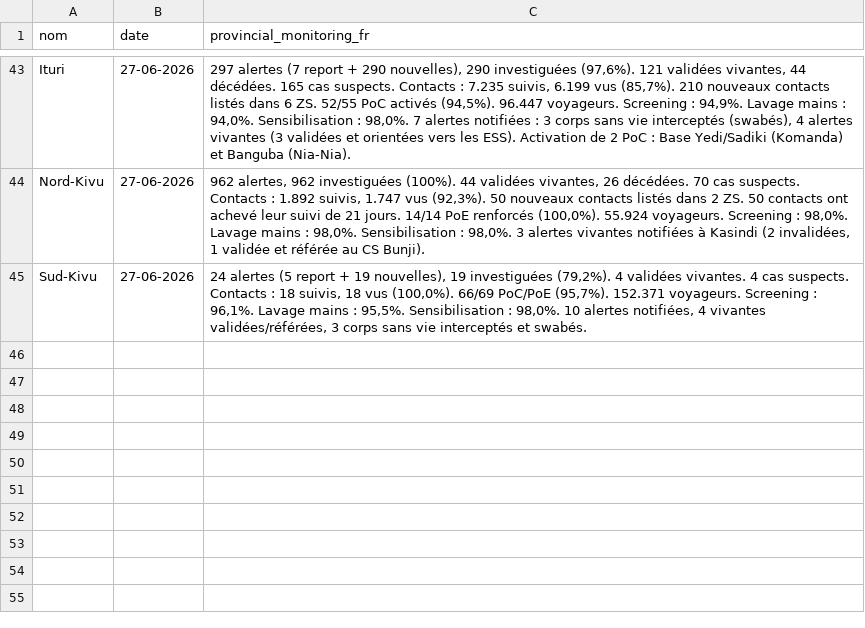
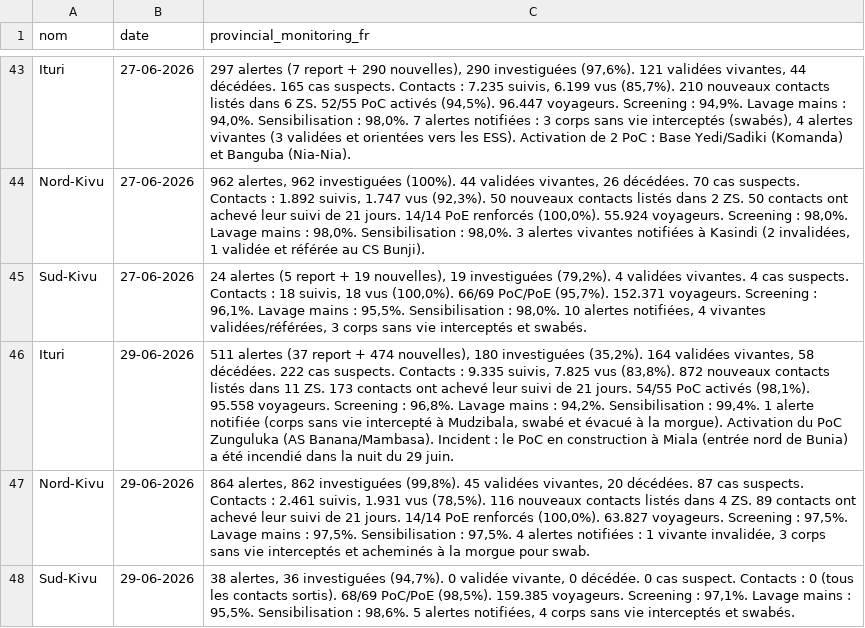
Before and after one commit to INRB-UMIE/BDBV2026-Data, a CSV file: data/public_health_response/processed/public_health_response__provincial_epidemiological_monitoring_fr__daily.csv, drawn as a sheet; only a part is shown, gaps mark what is left out; the diff names each change by its address in the sheet, - before the commit and + after, or states it on an @@ line.

Commit message:
Adding sitrep 46 data

```diff
--- a/data/public_health_response/processed/public_health_response__provincial_epidemiological_monitoring_fr__daily.csv
+++ b/data/public_health_response/processed/public_health_response__provincial_epidemiological_monitoring_fr__daily.csv
+row 46: Ituri | 29-06-2026 | 511 alertes (37 report + 474 nouvelles), 180 investiguées (35,2%). 164 validées vivantes, 58 décédées. 222 cas suspects. Contacts : 9.335 suivis, 7.825 vus (83,8%). 872 nouveaux contacts listés dans 11 ZS. 173 contacts ont achevé leur suivi de 21 jours. 54/55 PoC activés (98,1%). 95.558 voyageurs. Screening : 96,8%. Lavage mains : 94,2%. Sensibilisation : 99,4%. 1 alerte notifiée (corps sans vie intercepté à Mudzibala, swabé et évacué à la morgue). Activation du PoC Zunguluka (AS Banana/Mambasa). Incident : le PoC en construction à Miala (entrée nord de Bunia) a été incendié dans la nuit du 29 juin.
+row 47: Nord-Kivu | 29-06-2026 | 864 alertes, 862 investiguées (99,8%). 45 validées vivantes, 20 décédées. 87 cas suspects. Contacts : 2.461 suivis, 1.931 vus (78,5%). 116 nouveaux contacts listés dans 4 ZS. 89 contacts ont achevé leur suivi de 21 jours. 14/14 PoE renforcés (100,0%). 63.827 voyageurs. Screening : 97,5%. Lavage mains : 97,5%. Sensibilisation : 97,5%. 4 alertes notifiées : 1 vivante invalidée, 3 corps sans vie interceptés et acheminés à la morgue pour swab.
+row 48: Sud-Kivu | 29-06-2026 | 38 alertes, 36 investiguées (94,7%). 0 validée vivante, 0 décédée. 0 cas suspect. Contacts : 0 (tous les contacts sortis). 68/69 PoC/PoE (98,5%). 159.385 voyageurs. Screening : 97,1%. Lavage mains : 95,5%. Sensibilisation : 98,6%. 5 alertes notifiées, 4 corps sans vie interceptés et swabés.
```
Also changed, not shown: data/public_health_response/processed/public_health_response__provincial_epidemiological_community_engagement_en__daily.csv, data/public_health_response/processed/public_health_response__provincial_epidemiological_community_engagement_fr__daily.csv, 27 other files.
